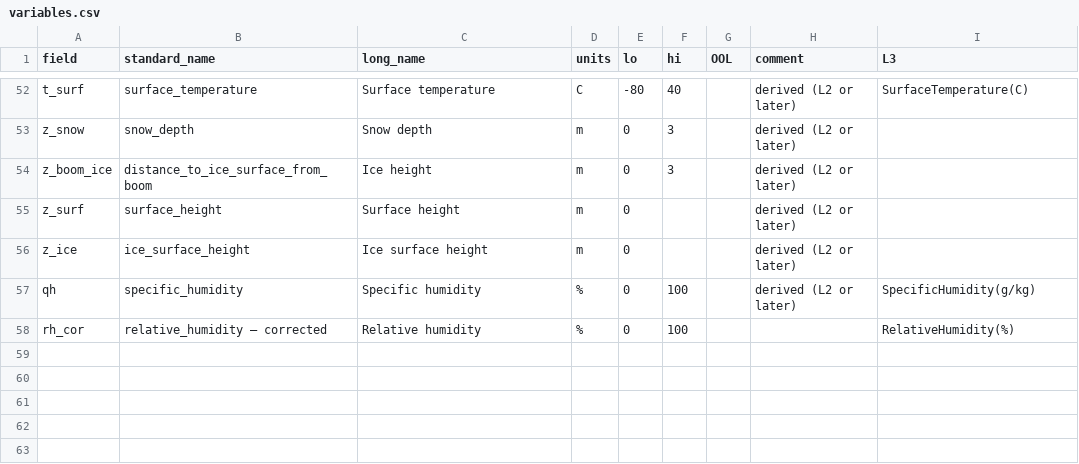
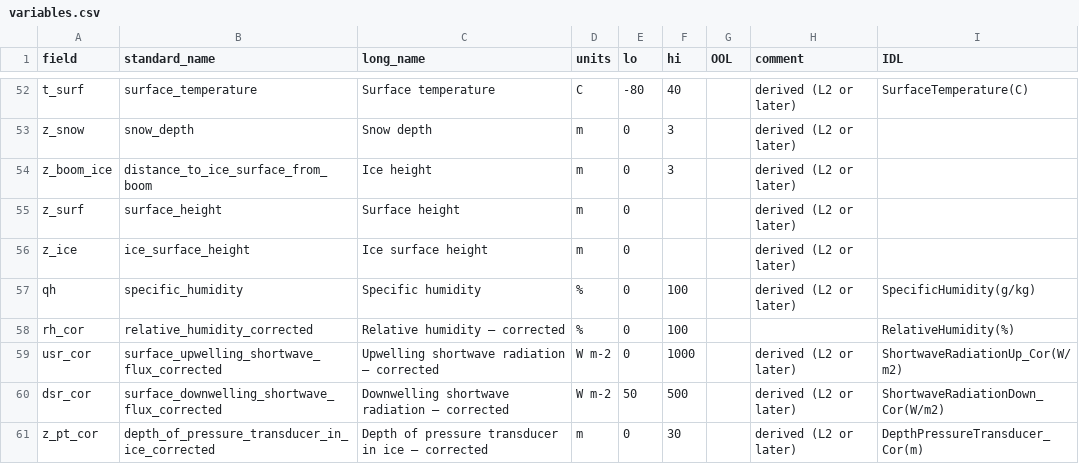
Before and after one commit to GEUS-Glaciology-and-Climate/pypromice, a CSV file: variables.csv, drawn as a sheet; only a part is shown, gaps mark what is left out; the diff names each change by its address in the sheet, - before the commit and + after, or states it on an @@ line.

```diff
--- a/variables.csv
+++ b/variables.csv
-I1: L3
+I1: IDL
-B58 (standard_name): relative_humidity – corrected
+B58 (standard_name): relative_humidity_corrected
-C58 (long_name): Relative humidity
+C58 (long_name): Relative humidity – corrected
+row 59: usr_cor | surface_upwelling_shortwave_flux_corrected | Upwelling shortwave radiation – corrected | W m-2 | 0 | 1000 |  | derived (L2 or later) | ShortwaveRadiationUp_Cor(W/m2)
+row 60: dsr_cor | surface_downwelling_shortwave_flux_corrected | Downwelling shortwave radiation – corrected | W m-2 | 50 | 500 |  | derived (L2 or later) | ShortwaveRadiationDown_Cor(W/m2)
+row 61: z_pt_cor | depth_of_pressure_transducer_in_ice_corrected | Depth of pressure transducer in ice – corrected | m | 0 | 30 |  | derived (L2 or later) | DepthPressureTransducer_Cor(m)
```
Also changed, not shown: 8 other files.
